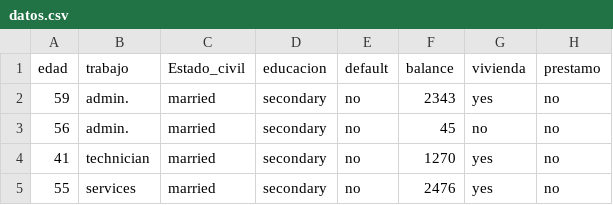
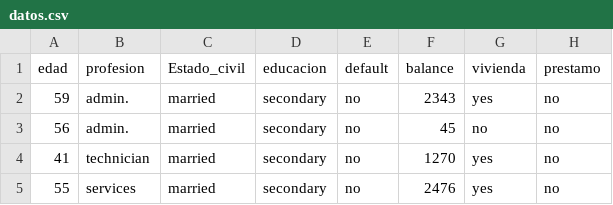
Before and after one commit to jpcorona/demoData, a CSV file: datos.csv, drawn as a sheet; only a part is shown; the diff names each change by its address in the sheet, - before the commit and + after, or states it on an @@ line.

Commit message:
Update datos.csv

```diff
--- a/datos.csv
+++ b/datos.csv
-B1: trabajo
+B1: profesion
```
